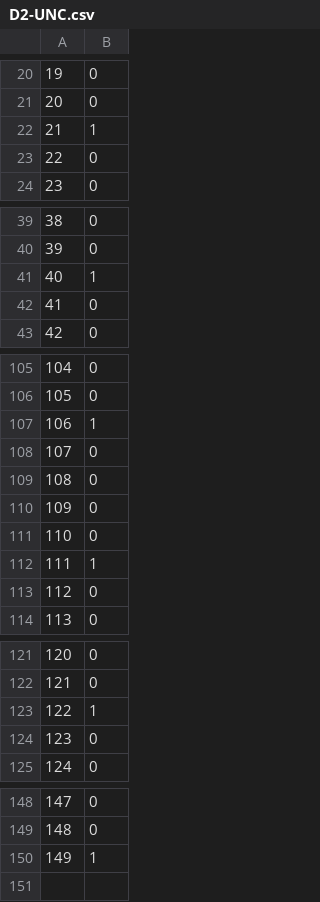
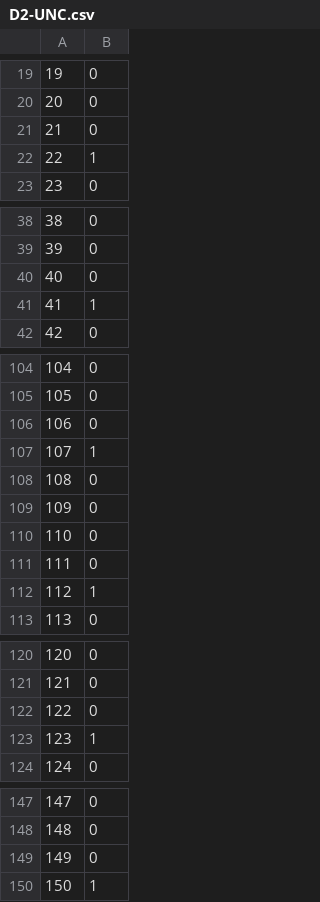
Before and after one commit to KrystianKurek/SNRS, a CSV file: KrystianKurek/D2-UNC.csv, drawn as a sheet; only a part is shown, gaps mark what is left out; the diff covers the shown part only.

```diff
--- a/KrystianKurek/D2-UNC.csv
+++ b/KrystianKurek/D2-UNC.csv
@@ -21,4 +20,4 @@
 20,0
-21,1
-22,0
+21,0
+22,1
 23,0
@@ -40,4 +39,4 @@
 39,0
-40,1
-41,0
+40,0
+41,1
 42,0
@@ -106,4 +105,4 @@
 105,0
-106,1
-107,0
+106,0
+107,1
 108,0
@@ -111,4 +110,4 @@
 110,0
-111,1
-112,0
+111,0
+112,1
 113,0
@@ -122,4 +121,4 @@
 121,0
-122,1
-123,0
+122,0
+123,1
 124,0
@@ -149,2 +148,3 @@
 148,0
-149,1
+149,0
+150,1
```
Also changed, not shown: 1 removed row and 16 edited cells elsewhere in this file, KrystianKurek/D2-K=7.csv, KrystianKurek/D3-K=12.csv, 3 other files.
